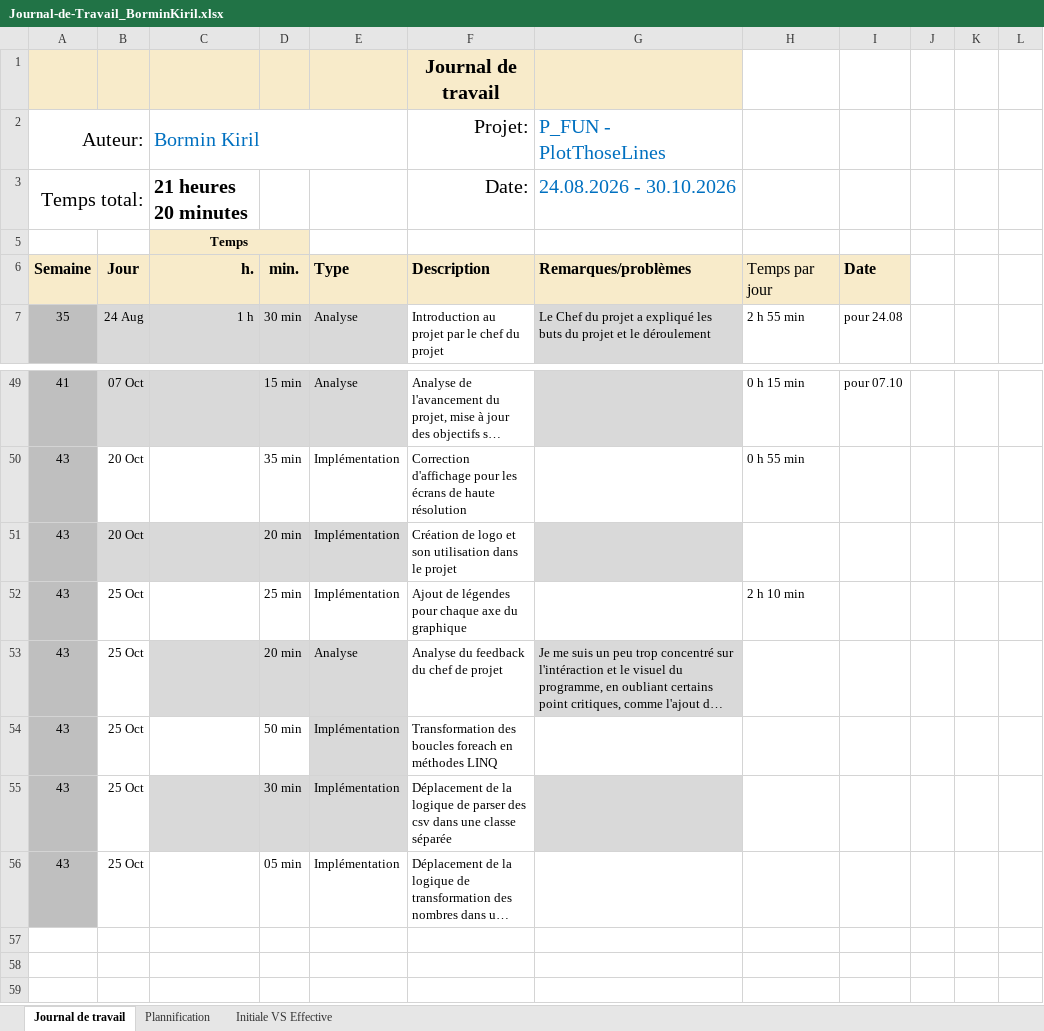
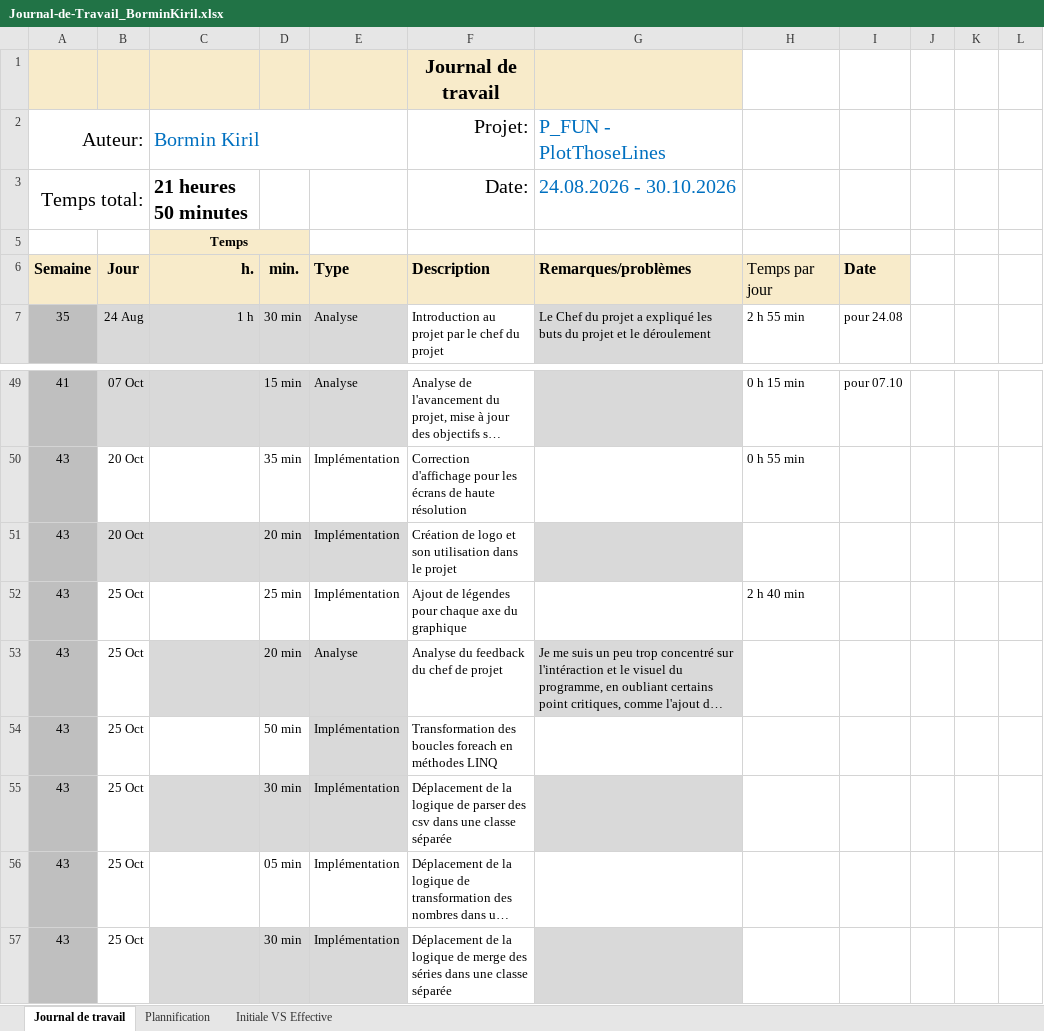
Before and after one commit to kiril-bormin/PlotThoseLines, an Excel workbook: docs/jdt/Journal-de-Travail_BorminKiril.xlsx, sheet Journal de travail, drawn as a sheet; only a part is shown, gaps mark what is left out; long unchanged cells end in …; values as stored, in another font and other column widths than the file's, no borders; conditional formats and table styles not drawn; the diff names each change by its address in the sheet, - before the commit and + after, or states it on an @@ line.

Commit message:
feat : déplacement de la logique de merge des séries dans une classe séparée

```diff
--- a/docs/jdt/Journal-de-Travail_BorminKiril.xlsx (sheet Journal de travail)
+++ b/docs/jdt/Journal-de-Travail_BorminKiril.xlsx (sheet Journal de travail)
-C3 (Bormin Kiril): 21 heures 20 minutes
+C3 (Bormin Kiril): 21 heures 50 minutes
-H52: 2 h 10 min
+H52: 2 h 40 min
+row 57: 43 | 25 Oct |  | 30 min | Implémentation | Déplacement de la logique de merge des séries dans une classe séparée
```
Also changed, not shown: sheet Plannification, hidden cells, charts or pictures, 3 other files.
